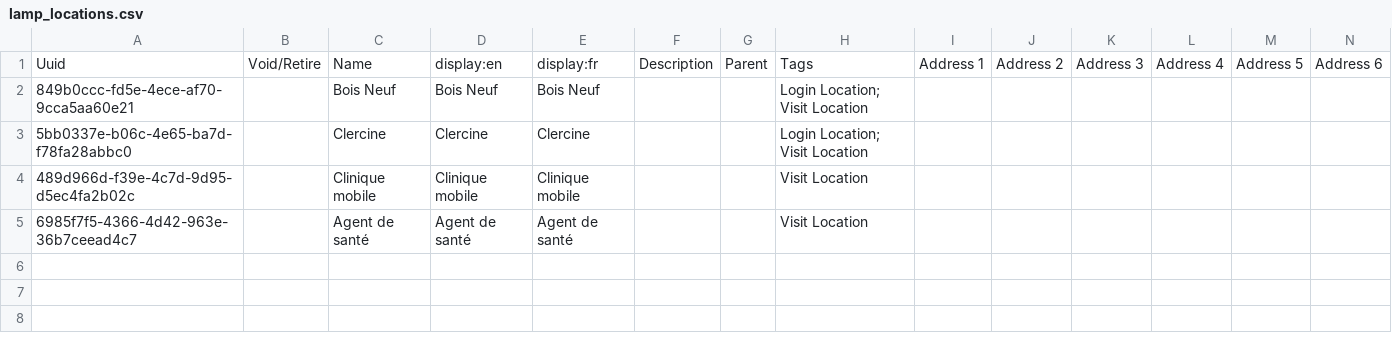
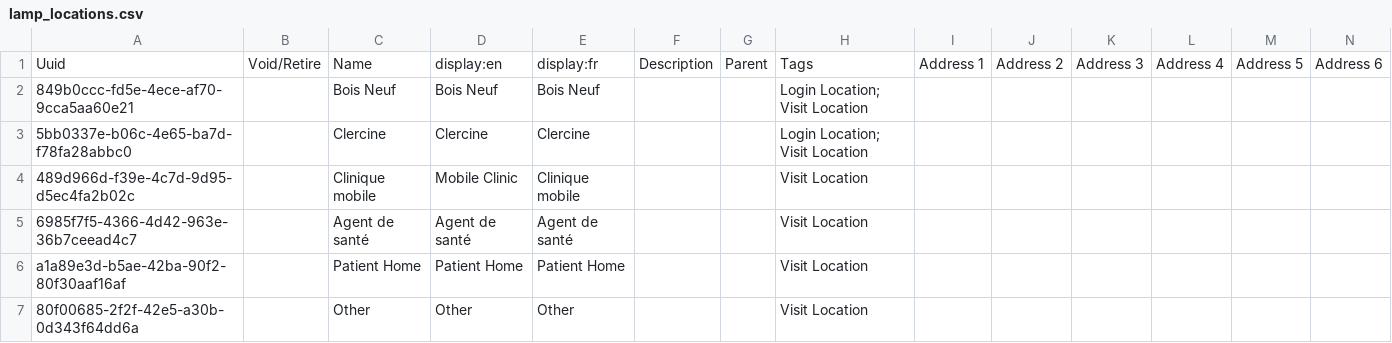
Before and after one commit to mekomsolutions/ozone-lamp, a CSV file: configs/openmrs/initializer_config/locations/lamp_locations.csv, drawn as a sheet; only a part is shown; rows hold the shown columns only; the diff names each change by its address in the sheet, - before the commit and + after, or states it on an @@ line.

```diff
--- a/configs/openmrs/initializer_config/locations/lamp_locations.csv
+++ b/configs/openmrs/initializer_config/locations/lamp_locations.csv
-D4: Clinique mobile
+D4: Mobile Clinic
+row 6: a1a89e3d-b5ae-42ba-90f2-80f30aaf16af |  | Patient Home | Patient Home | Patient Home |  |  | Visit Location
+row 7: 80f00685-2f2f-42e5-a30b-0d343f64dd6a |  | Other | Other | Other |  |  | Visit Location
```
Also changed, not shown: configs/openmrs/initializer_config/attributetypes/lamp_attribute_types.csv, configs/openmrs/initializer_config/concepts/lamp_commons.csv, 2 other files.
